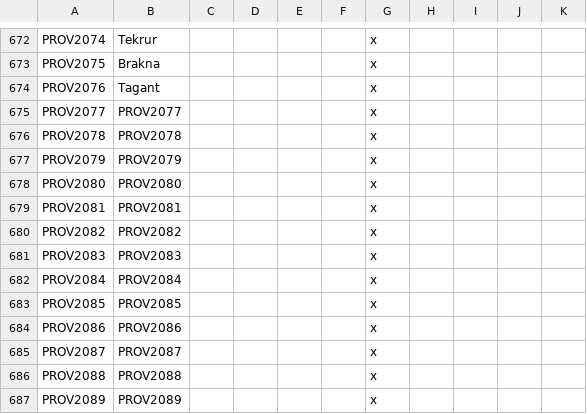
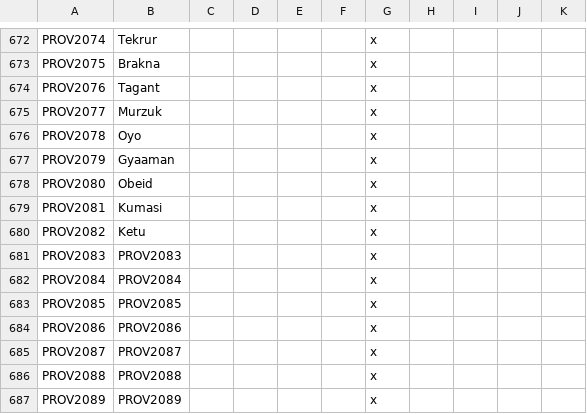
Before and after one commit to swf541/Gloria-Regni, a CSV file: Gloria Regni/localisation/00_provinces.csv, drawn as a sheet; only a part is shown, gaps mark what is left out.

```diff
--- a/Gloria Regni/localisation/00_provinces.csv
+++ b/Gloria Regni/localisation/00_provinces.csv
@@ -674,8 +674,8 @@ PROV2075;Brakna;;;;;x
 PROV2076;Tagant;;;;;x
-PROV2077;PROV2077;;;;;x
-PROV2078;PROV2078;;;;;x
-PROV2079;PROV2079;;;;;x
-PROV2080;PROV2080;;;;;x
-PROV2081;PROV2081;;;;;x
-PROV2082;PROV2082;;;;;x
+PROV2077;Murzuk;;;;;x
+PROV2078;Oyo;;;;;x
+PROV2079;Gyaaman;;;;;x
+PROV2080;Obeid;;;;;x
+PROV2081;Kumasi;;;;;x
+PROV2082;Ketu;;;;;x
 PROV2083;PROV2083;;;;;x
```
Also changed, not shown: Gloria Regni/map/definition.csv, 2 other files.
